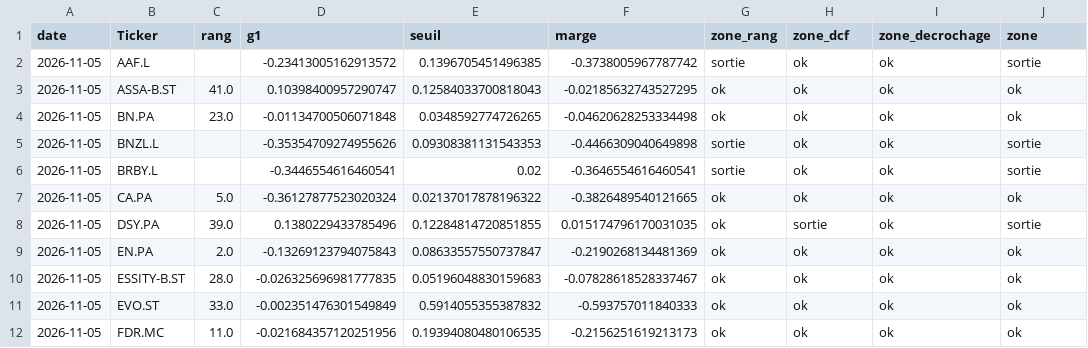
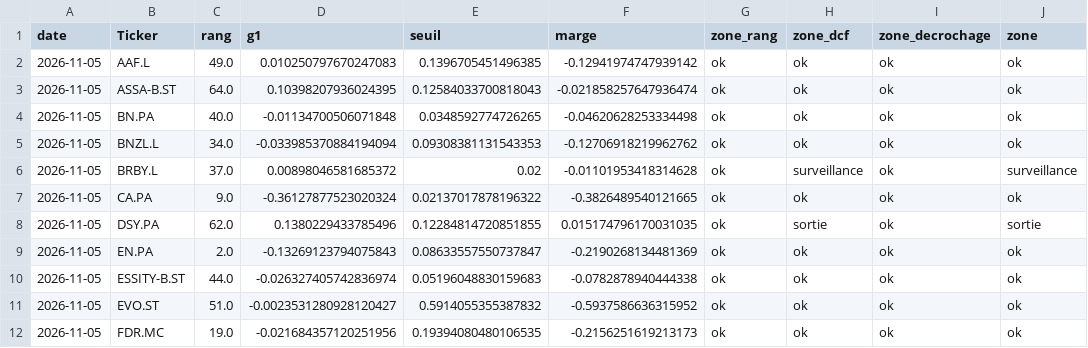
Before and after one commit to jadghannam/Polaris-Suivi, a CSV file: data/historique.csv, drawn as a sheet; only a part is shown; the diff covers the shown part only.

```diff
--- a/data/historique.csv
+++ b/data/historique.csv
@@ -1,12 +1,12 @@
 date,Ticker,rang,g1,seuil,marge,zone_rang,zone_dcf,zone_decrochage,zone
-2026-11-05,AAF.L,,-0.23413005162913572,0.1396705451496385,-0.3738005967787742,sortie,ok,ok,sortie
-2026-11-05,ASSA-B.ST,41.0,0.10398400957290747,0.12584033700818043,-0.02185632743527295,ok,ok,ok,ok
-2026-11-05,BN.PA,23.0,-0.01134700506071848,0.0348592774726265,-0.04620628253334498,ok,ok,ok,ok
-2026-11-05,BNZL.L,,-0.35354709274955626,0.09308381131543353,-0.4466309040649898,sortie,ok,ok,sortie
-2026-11-05,BRBY.L,,-0.3446554616460541,0.02,-0.3646554616460541,sortie,ok,ok,sortie
-2026-11-05,CA.PA,5.0,-0.36127877523020324,0.02137017878196322,-0.3826489540121665,ok,ok,ok,ok
-2026-11-05,DSY.PA,39.0,0.1380229433785496,0.12284814720851855,0.015174796170031035,ok,sortie,ok,sortie
+2026-11-05,AAF.L,49.0,0.010250797670247083,0.1396705451496385,-0.12941974747939142,ok,ok,ok,ok
+2026-11-05,ASSA-B.ST,64.0,0.10398207936024395,0.12584033700818043,-0.021858257647936474,ok,ok,ok,ok
+2026-11-05,BN.PA,40.0,-0.01134700506071848,0.0348592774726265,-0.04620628253334498,ok,ok,ok,ok
+2026-11-05,BNZL.L,34.0,-0.033985370884194094,0.09308381131543353,-0.12706918219962762,ok,ok,ok,ok
+2026-11-05,BRBY.L,37.0,0.00898046581685372,0.02,-0.01101953418314628,ok,surveillance,ok,surveillance
+2026-11-05,CA.PA,9.0,-0.36127877523020324,0.02137017878196322,-0.3826489540121665,ok,ok,ok,ok
+2026-11-05,DSY.PA,62.0,0.1380229433785496,0.12284814720851855,0.015174796170031035,ok,sortie,ok,sortie
 2026-11-05,EN.PA,2.0,-0.13269123794075843,0.08633557550737847,-0.2190268134481369,ok,ok,ok,ok
-2026-11-05,ESSITY-B.ST,28.0,-0.026325696981777835,0.05196048830159683,-0.07828618528337467,ok,ok,ok,ok
-2026-11-05,EVO.ST,33.0,-0.002351476301549849,0.5914055355387832,-0.593757011840333,ok,ok,ok,ok
-2026-11-05,FDR.MC,11.0,-0.021684357120251956,0.19394080480106535,-0.2156251619213173,ok,ok,ok,ok
+2026-11-05,ESSITY-B.ST,44.0,-0.026327405742836974,0.05196048830159683,-0.0782878940444338,ok,ok,ok,ok
+2026-11-05,EVO.ST,51.0,-0.0023531280928120427,0.5914055355387832,-0.5937586636315952,ok,ok,ok,ok
+2026-11-05,FDR.MC,19.0,-0.021684357120251956,0.19394080480106535,-0.2156251619213173,ok,ok,ok,ok
```
Also changed, not shown: 37 edited cells elsewhere in this file, 1 other file.
